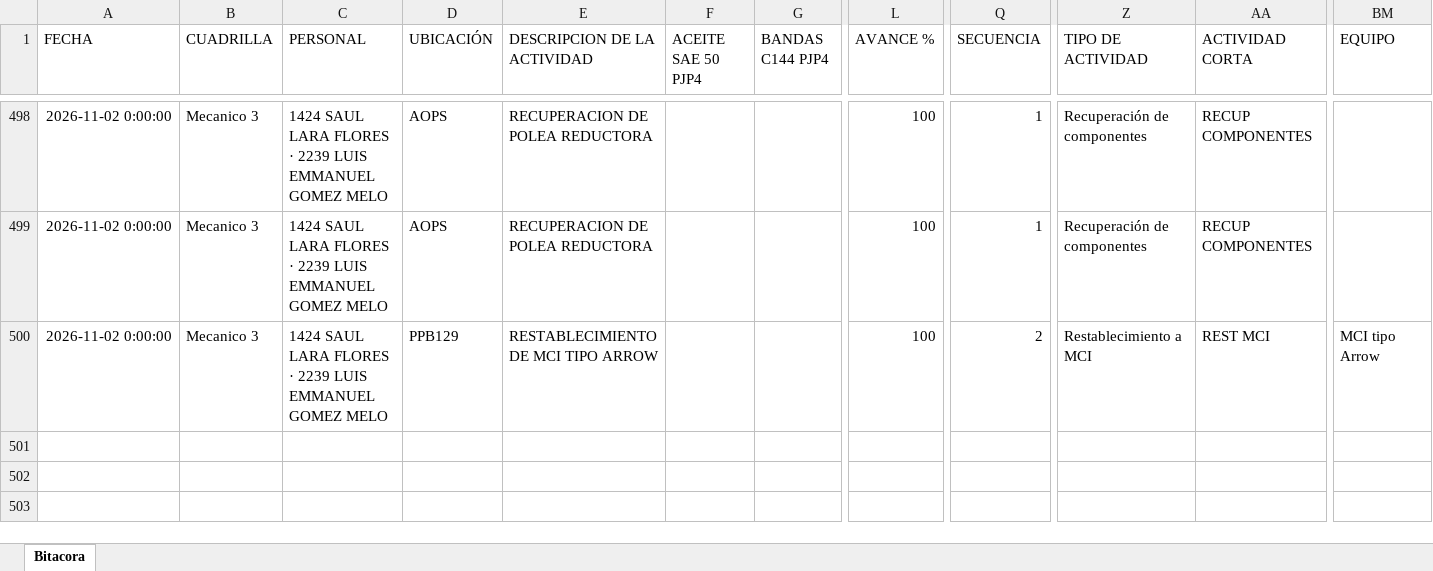
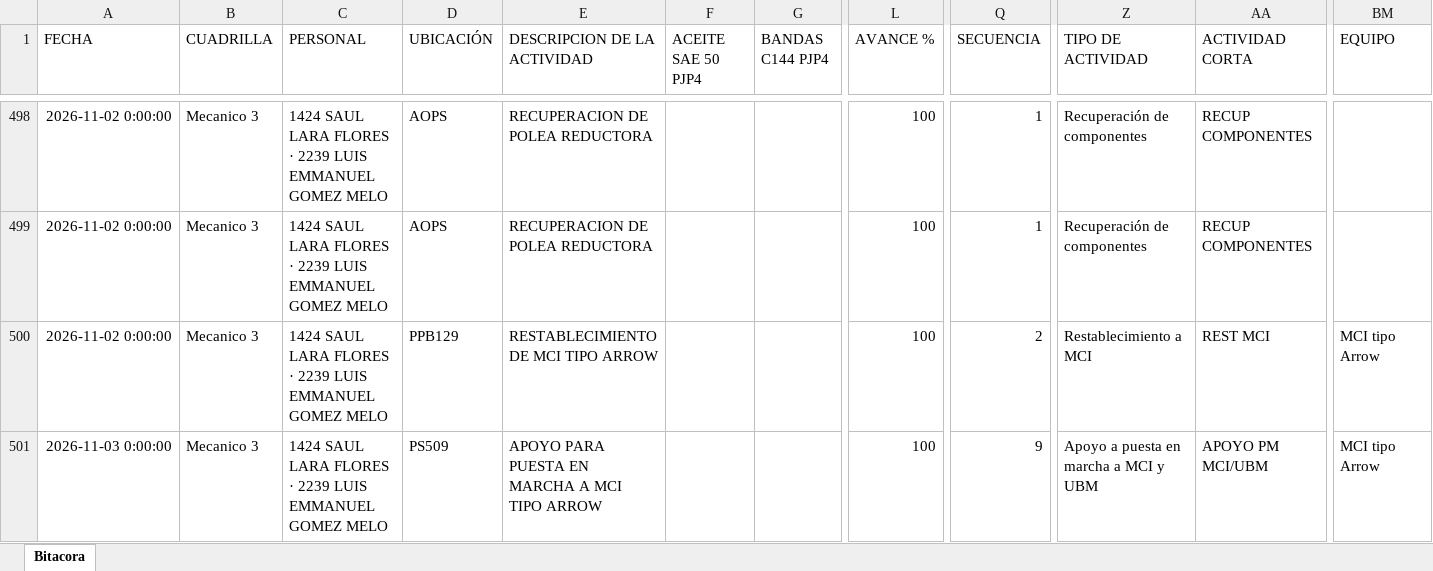
Before and after one commit to Hectorisaac-cloud/soledad-app, an Excel workbook: database/bitacora_operativa_soledad.xlsx, sheet Bitacora, drawn as a sheet; only a part is shown, gaps mark what is left out; values as stored, in another font and other column widths than the file's, no borders; rows hold the shown columns only; the diff names each change by its address in the sheet, - before the commit and + after, or states it on an @@ line.

Commit message:
Respaldo operativo Soledad
Registro de actividad en bitácora. Registros: 500.

```diff
--- a/database/bitacora_operativa_soledad.xlsx (sheet Bitacora)
+++ b/database/bitacora_operativa_soledad.xlsx (sheet Bitacora)
+row 501: 2026-11-03 0:00:00 | Mecanico 3 | 1424 SAUL LARA FLORES · 2239 LUIS EMMANUEL GOMEZ MELO | PS509 | APOYO PARA PUESTA EN MARCHA A MCI TIPO ARROW |  |  | 100 | 9 | Apoyo a puesta en marcha a MCI y UBM | APOYO PM MCI/UBM | MCI tipo Arrow
```
